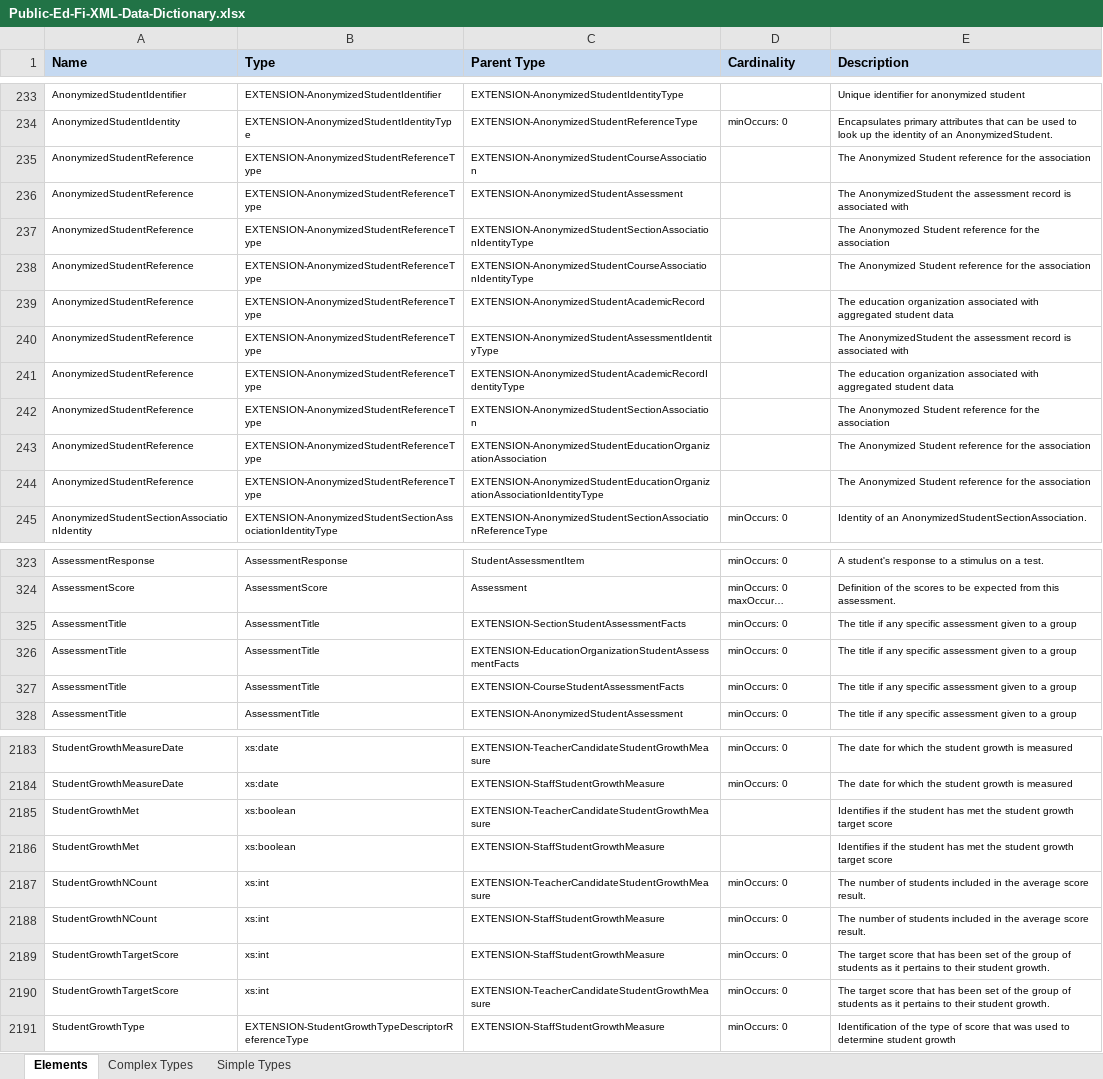
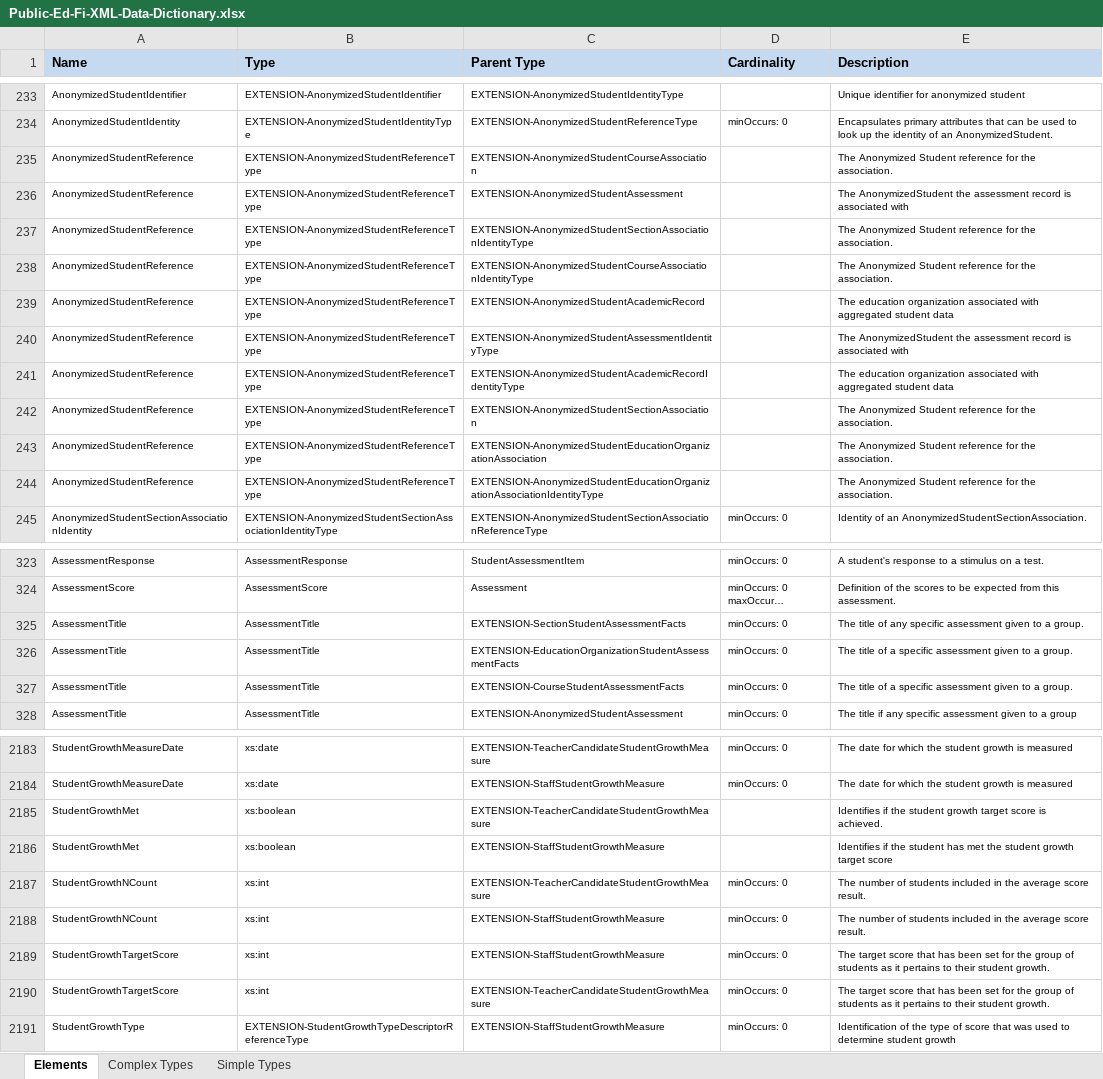
Before and after one commit to KleinISD-EdFi/MetaEd-TPDP-Files, an Excel workbook: MetaEdOutput/DataDictionary/Public-Ed-Fi-XML-Data-Dictionary.xlsx, sheet Elements, drawn as a sheet; only a part is shown, gaps mark what is left out; long unchanged cells end in …; values as stored, in another font and other column widths than the file's, no borders; the diff covers the shown part only; the diff names each change by its address in the sheet, - before the commit and + after, or states it on an @@ line.

```diff
--- a/MetaEdOutput/DataDictionary/Public-Ed-Fi-XML-Data-Dictionary.xlsx (sheet Elements)
+++ b/MetaEdOutput/DataDictionary/Public-Ed-Fi-XML-Data-Dictionary.xlsx (sheet Elements)
-E235 (Description): …for the association
+E235 (Description): …for the association.
-E237 (Description): The Anonymozed Student reference for the association
+E237 (Description): The Anonymized Student reference for the association.
-E238 (Description): …for the association
+E238 (Description): …for the association.
-E242 (Description): The Anonymozed Student reference for the association
+E242 (Description): The Anonymized Student reference for the association.
-E243:E244 (Description): …for the association
+E243:E244 (Description): …for the association.
-E325 (Description): The title if any specific assessment given to a group
+E325 (Description): The title of any specific assessment given to a group.
-E326:E327 (Description): The title if any specific assessment given to a group
+E326:E327 (Description): The title of a specific assessment given to a group.
-E2185 (Description): …the student has met the student growth target score
+E2185 (Description): …the student growth target score is achieved.
-E2189:E2190 (Description): …been set of the group…
+E2189:E2190 (Description): …been set for the group…
```
Also changed, not shown: 39 edited cells elsewhere in this sheet, sheet Complex Types, sheet Simple Types, MetaEdOutput/DataDictionary/Public-Ed-Fi-SQL-Data-Dictionary.xlsx, MetaEdOutput/Ed-Fi-Handbook/Ed-Fi-Handbook.xlsx, 13 other files.
